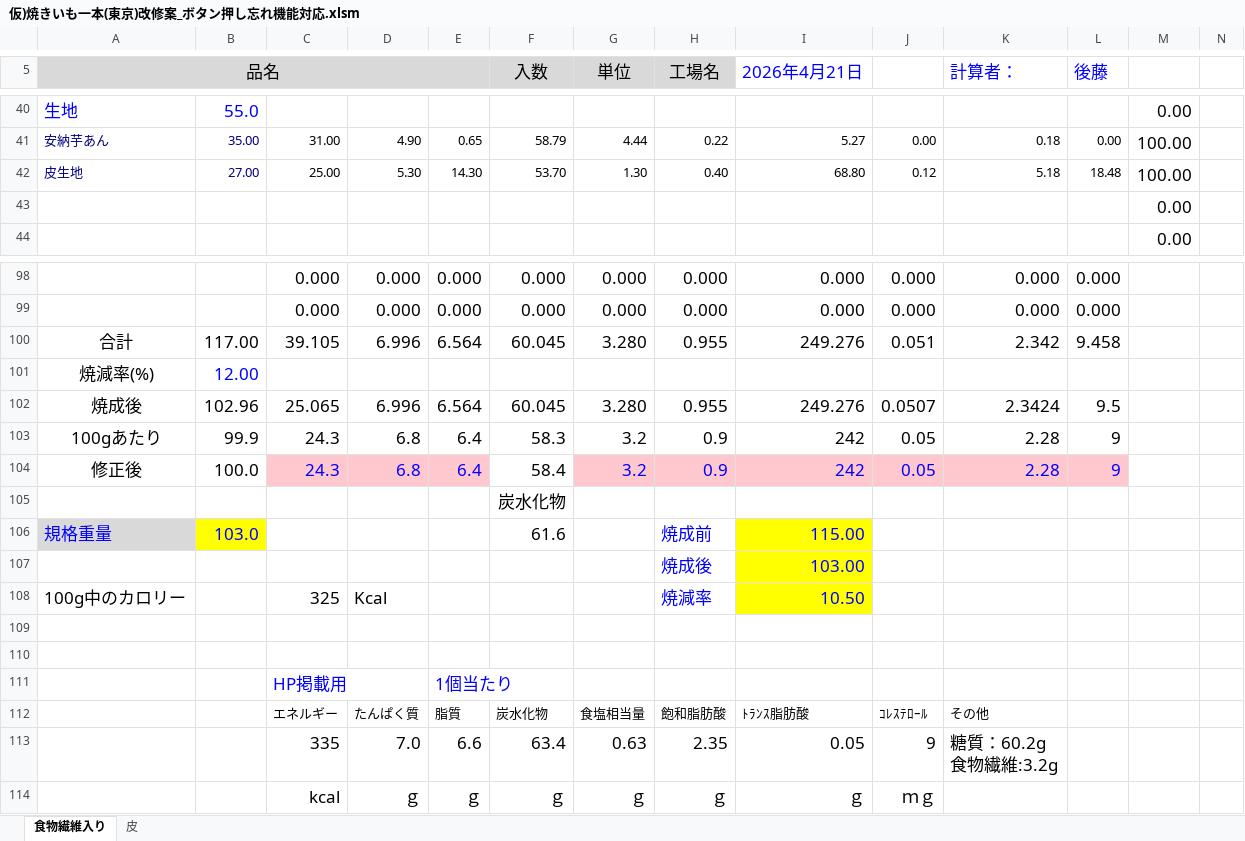
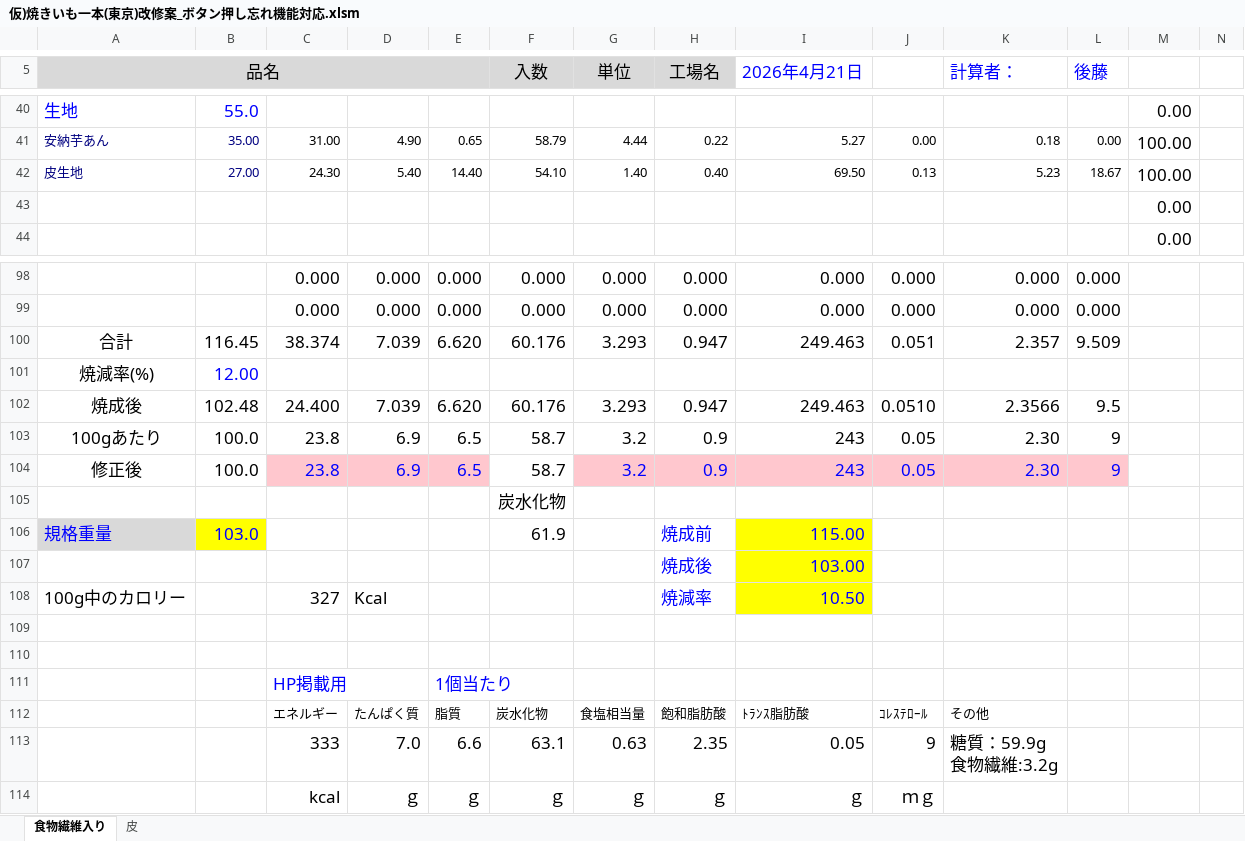
Before and after one commit to primaryplane-dev/Seisanbu-EiyoCopyChk, an Excel workbook: 仮)焼きいも一本(東京)改修案_ボタン押し忘れ機能対応.xlsm, sheet 食物繊維入り, drawn as a sheet; only a part is shown, gaps mark what is left out; values as stored, in another font and other column widths than the file's, no borders; charts and pictures and conditional formats not drawn; removed rows and columns are numbered as before the commit, all else as after; rows hold the shown columns only; ↵ is a line break in a cell; the diff covers the shown part only; the diff names each change by its address in the sheet, - before the commit and + after, or states it on an @@ line.

```diff
--- a/仮)焼きいも一本(東京)改修案_ボタン押し忘れ機能対応.xlsm (sheet 食物繊維入り)
+++ b/仮)焼きいも一本(東京)改修案_ボタン押し忘れ機能対応.xlsm (sheet 食物繊維入り)
-C42: 25.00
+C42: 24.30
-D42: 5.30
+D42: 5.40
-E42: 14.30
+E42: 14.40
-F42 (入数): 53.70
+F42 (入数): 54.10
-G42 (単位): 1.30
+G42 (単位): 1.40
-I42 (2026年4月21日): 68.80
+I42 (2026年4月21日): 69.50
-J42: 0.12
+J42: 0.13
-K42 (計算者：): 5.18
+K42 (計算者：): 5.23
-L42 (後藤): 18.48
+L42 (後藤): 18.67
-row 100: 合計 | 117.00 | 39.105 | 6.996 | 6.564 | 60.045 | 3.280 | 0.955 | 249.276 | 0.051 | 2.342 | 9.458
+row 100: 合計 | 116.45 | 38.374 | 7.039 | 6.620 | 60.176 | 3.293 | 0.947 | 249.463 | 0.051 | 2.357 | 9.509
-row 102: 焼成後 | 102.96 | 25.065 | 6.996 | 6.564 | 60.045 | 3.280 | 0.955 | 249.276 | 0.0507 | 2.3424 | 9.5
+row 102: 焼成後 | 102.48 | 24.400 | 7.039 | 6.620 | 60.176 | 3.293 | 0.947 | 249.463 | 0.0510 | 2.3566 | 9.5
-B103: 99.9
+B103: 100.0
-C103:C104: 24.3
+C103:C104: 23.8
-D103:D104: 6.8
+D103:D104: 6.9
-E103:E104: 6.4
+E103:E104: 6.5
-F103 (入数): 58.3
+F103 (入数): 58.7
-I103:I104 (2026年4月21日): 242
+I103:I104 (2026年4月21日): 243
-K103:K104 (計算者：): 2.28
+K103:K104 (計算者：): 2.30
-F104 (入数): 58.4
+F104 (入数): 58.7
-F106 (入数): 61.6
+F106 (入数): 61.9
-C108: 325
+C108: 327
-C113: 335
+C113: 333
-F113 (入数): 63.4
+F113 (入数): 63.1
-K113 (計算者：): 糖質：60.2g ↵ 食物繊維:3.2g
+K113 (計算者：): 糖質：59.9g ↵ 食物繊維:3.2g
```
Also changed, not shown: 50 edited cells elsewhere in this sheet, sheet 皮, charts or pictures, 42 other files.
